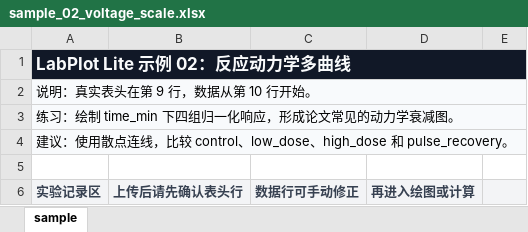
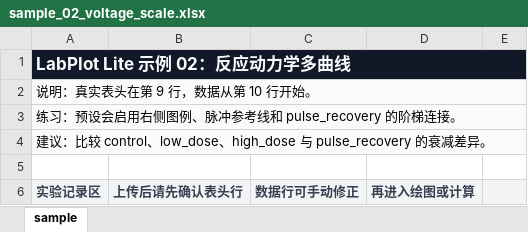
Before and after one commit to chcore11/labplot-lite, an Excel workbook: samples/sample_02_voltage_scale.xlsx, sheet sample, drawn as a sheet; only a part is shown; values as stored, in another font and other column widths than the file's, no borders; the diff names each change by its address in the sheet, - before the commit and + after, or states it on an @@ line.

```diff
--- a/samples/sample_02_voltage_scale.xlsx (sheet sample)
+++ b/samples/sample_02_voltage_scale.xlsx (sheet sample)
-A3 (实验记录区): 练习：绘制 time_min 下四组归一化响应，形成论文常见的动力学衰减图。
+A3 (实验记录区): 练习：预设会启用右侧图例、脉冲参考线和 pulse_recovery 的阶梯连接。
-A4 (实验记录区): …议：使用散点连线，比较 control、low_dose、high_dose 和 pulse_recovery。
+A4 (实验记录区): …议：比较 control、low_dose、high_dose 与 pulse_recovery 的衰减差异。
```
Also changed, not shown: samples/sample_01_temp_c_to_k.xlsx, samples/sample_03_abs_error.xlsx, 5 other files.
